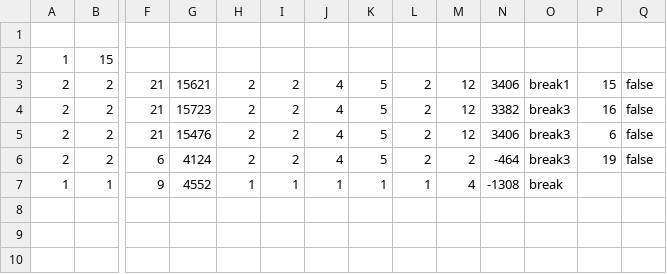
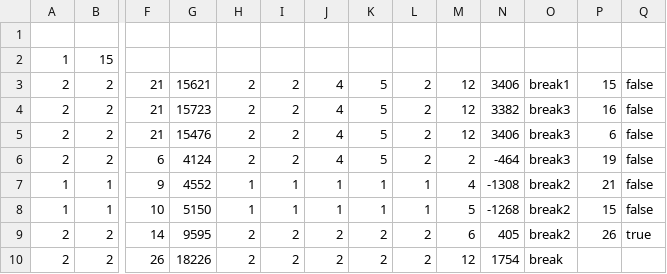
Before and after one commit to Ignacio-Lemmo/ProyectoSO1, a CSV file: Histórico.csv, drawn as a sheet; only a part is shown, gaps mark what is left out; rows hold the shown columns only; the diff names each change by its address in the sheet, - before the commit and + after, or states it on an @@ line.

```diff
--- a/Histórico.csv
+++ b/Histórico.csv
-O7: break
+O7: break2
-P7: (empty)
+P7: 21
-Q7: (empty)
+Q7: false
+row 8: 1 | 1 | 10 | 5150 | 1 | 1 | 1 | 1 | 1 | 5 | -1268 | break2 | 15 | false
+row 9: 2 | 2 | 14 | 9595 | 2 | 2 | 2 | 2 | 2 | 6 | 405 | break2 | 26 | true
+row 10: 2 | 2 | 26 | 18226 | 2 | 2 | 2 | 2 | 2 | 12 | 1754 | break
```
Also changed, not shown: 23 other files.
